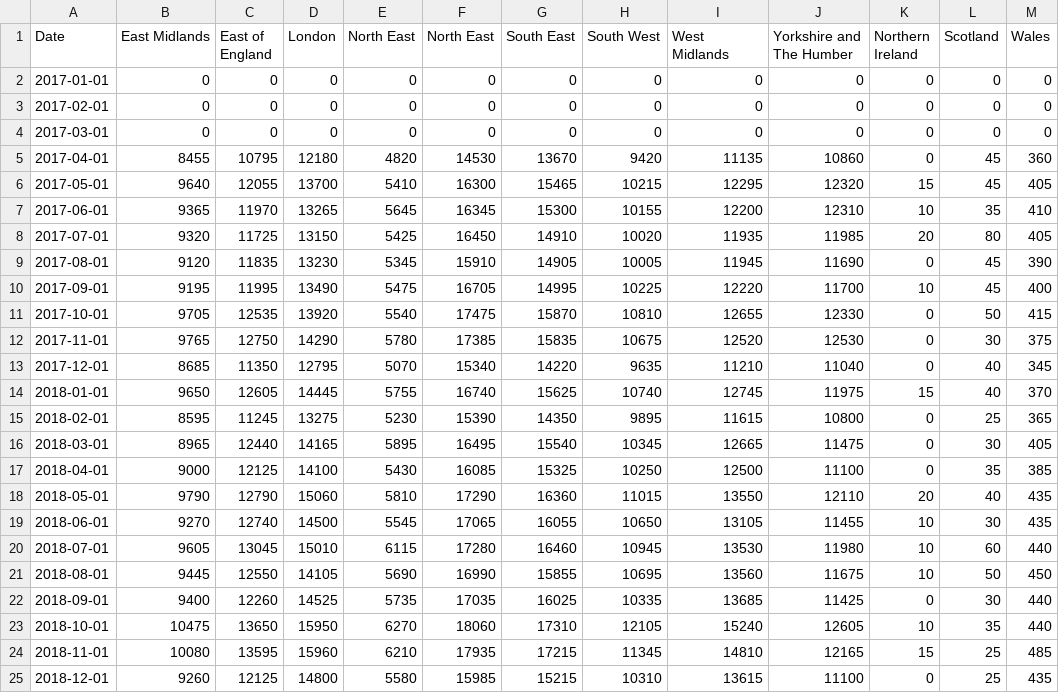
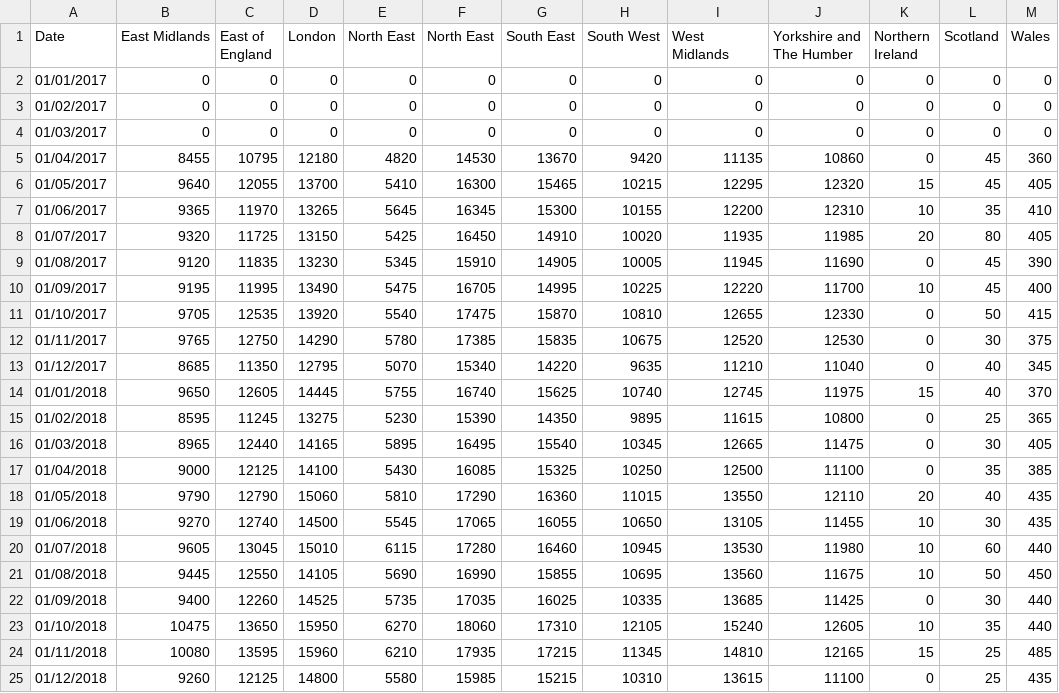
Before and after one commit to tsitsarashe/AsthmaProject, a CSV file: AsthmaCasesByRegion.csv, drawn as a sheet.

Commit message:
Add files via upload

```diff
--- a/AsthmaCasesByRegion.csv
+++ b/AsthmaCasesByRegion.csv
@@ -1,25 +1,25 @@
 Date,East Midlands ,East of England,London,North East,North East,South East,South West,West Midlands,Yorkshire and The Humber,Northern Ireland,Scotland ,Wales
-2017-01-01,0,0,0,0,0,0,0,0,0,0,0,0
-2017-02-01,0,0,0,0,0,0,0,0,0,0,0,0
-2017-03-01,0,0,0,0,0,0,0,0,0,0,0,0
-2017-04-01,8455,10795,12180,4820,14530,13670,9420,11135,10860,0,45,360
-2017-05-01,9640,12055,13700,5410,16300,15465,10215,12295,12320,15,45,405
-2017-06-01,9365,11970,13265,5645,16345,15300,10155,12200,12310,10,35,410
-2017-07-01,9320,11725,13150,5425,16450,14910,10020,11935,11985,20,80,405
-2017-08-01,9120,11835,13230,5345,15910,14905,10005,11945,11690,0,45,390
-2017-09-01,9195,11995,13490,5475,16705,14995,10225,12220,11700,10,45,400
-2017-10-01,9705,12535,13920,5540,17475,15870,10810,12655,12330,0,50,415
-2017-11-01,9765,12750,14290,5780,17385,15835,10675,12520,12530,0,30,375
-2017-12-01,8685,11350,12795,5070,15340,14220,9635,11210,11040,0,40,345
-2018-01-01,9650,12605,14445,5755,16740,15625,10740,12745,11975,15,40,370
-2018-02-01,8595,11245,13275,5230,15390,14350,9895,11615,10800,0,25,365
-2018-03-01,8965,12440,14165,5895,16495,15540,10345,12665,11475,0,30,405
-2018-04-01,9000,12125,14100,5430,16085,15325,10250,12500,11100,0,35,385
-2018-05-01,9790,12790,15060,5810,17290,16360,11015,13550,12110,20,40,435
-2018-06-01,9270,12740,14500,5545,17065,16055,10650,13105,11455,10,30,435
-2018-07-01,9605,13045,15010,6115,17280,16460,10945,13530,11980,10,60,440
-2018-08-01,9445,12550,14105,5690,16990,15855,10695,13560,11675,10,50,450
-2018-09-01,9400,12260,14525,5735,17035,16025,10335,13685,11425,0,30,440
-2018-10-01,10475,13650,15950,6270,18060,17310,12105,15240,12605,10,35,440
-2018-11-01,10080,13595,15960,6210,17935,17215,11345,14810,12165,15,25,485
-2018-12-01,9260,12125,14800,5580,15985,15215,10310,13615,11100,0,25,435
+01/01/2017,0,0,0,0,0,0,0,0,0,0,0,0
+01/02/2017,0,0,0,0,0,0,0,0,0,0,0,0
+01/03/2017,0,0,0,0,0,0,0,0,0,0,0,0
+01/04/2017,8455,10795,12180,4820,14530,13670,9420,11135,10860,0,45,360
+01/05/2017,9640,12055,13700,5410,16300,15465,10215,12295,12320,15,45,405
+01/06/2017,9365,11970,13265,5645,16345,15300,10155,12200,12310,10,35,410
+01/07/2017,9320,11725,13150,5425,16450,14910,10020,11935,11985,20,80,405
+01/08/2017,9120,11835,13230,5345,15910,14905,10005,11945,11690,0,45,390
+01/09/2017,9195,11995,13490,5475,16705,14995,10225,12220,11700,10,45,400
+01/10/2017,9705,12535,13920,5540,17475,15870,10810,12655,12330,0,50,415
+01/11/2017,9765,12750,14290,5780,17385,15835,10675,12520,12530,0,30,375
+01/12/2017,8685,11350,12795,5070,15340,14220,9635,11210,11040,0,40,345
+01/01/2018,9650,12605,14445,5755,16740,15625,10740,12745,11975,15,40,370
+01/02/2018,8595,11245,13275,5230,15390,14350,9895,11615,10800,0,25,365
+01/03/2018,8965,12440,14165,5895,16495,15540,10345,12665,11475,0,30,405
+01/04/2018,9000,12125,14100,5430,16085,15325,10250,12500,11100,0,35,385
+01/05/2018,9790,12790,15060,5810,17290,16360,11015,13550,12110,20,40,435
+01/06/2018,9270,12740,14500,5545,17065,16055,10650,13105,11455,10,30,435
+01/07/2018,9605,13045,15010,6115,17280,16460,10945,13530,11980,10,60,440
+01/08/2018,9445,12550,14105,5690,16990,15855,10695,13560,11675,10,50,450
+01/09/2018,9400,12260,14525,5735,17035,16025,10335,13685,11425,0,30,440
+01/10/2018,10475,13650,15950,6270,18060,17310,12105,15240,12605,10,35,440
+01/11/2018,10080,13595,15960,6210,17935,17215,11345,14810,12165,15,25,485
+01/12/2018,9260,12125,14800,5580,15985,15215,10310,13615,11100,0,25,435
```
